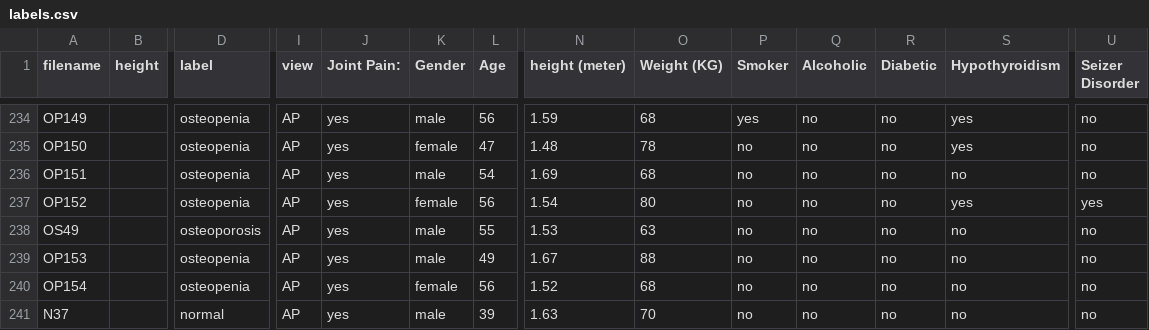
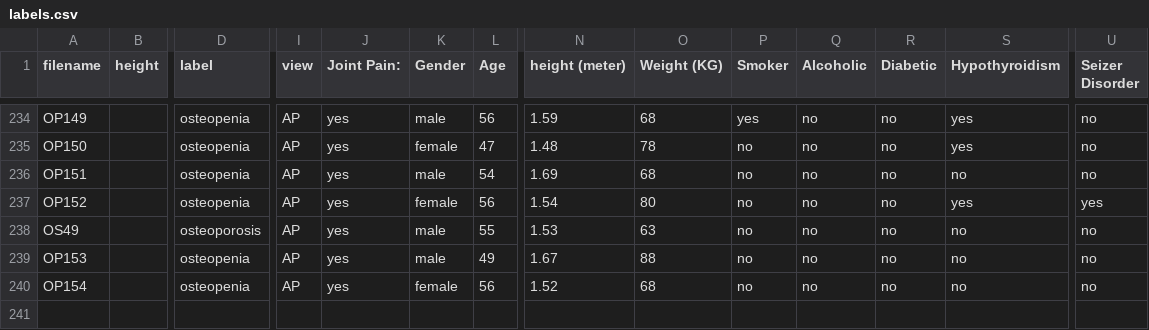
Before and after one commit to IvanLigs/repo, a CSV file: labels.csv, drawn as a sheet; only a part is shown, gaps mark what is left out; rows hold the shown columns only; the diff names each change by its address in the sheet, - before the commit and + after, or states it on an @@ line.

Commit message:
Update labels.csv

```diff
--- a/labels.csv
+++ b/labels.csv
-row 241: N37 |  | normal | AP | yes | male | 39 | 1.63 | 70 | no | no | no | no | no
```
